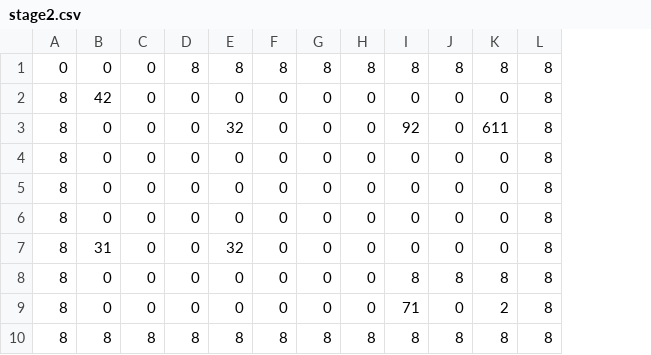
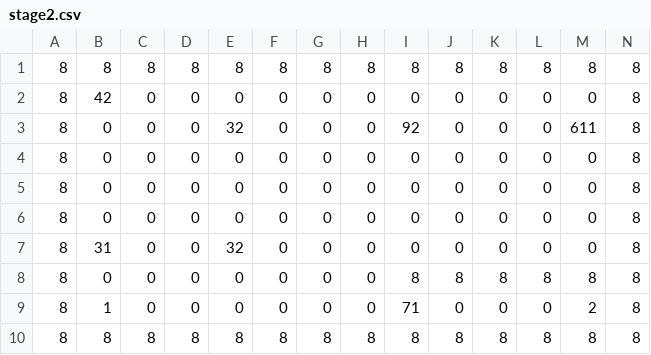
Before and after one commit to sakuma-shin/4month, a CSV file: Resources/map/stage/stage2.csv, drawn as a sheet; the diff names each change by its address in the sheet, - before the commit and + after, or states it on an @@ line.

```diff
--- a/Resources/map/stage/stage2.csv
+++ b/Resources/map/stage/stage2.csv
+column K, rows 1-10: 8 | 0 | 0 | 0 | 0 | 0 | 0 | 8 | 0 | 8
+column L, rows 1-10: 8 | 0 | 0 | 0 | 0 | 0 | 0 | 8 | 0 | 8
-A1: 0
+A1: 8
-B1: 0
+B1: 8
-C1: 0
+C1: 8
-B9: 0
+B9: 1
```
Also changed, not shown: Resources/map/stage/stage1.csv, Resources/map/stage/stage4.csv, 13 other files.
